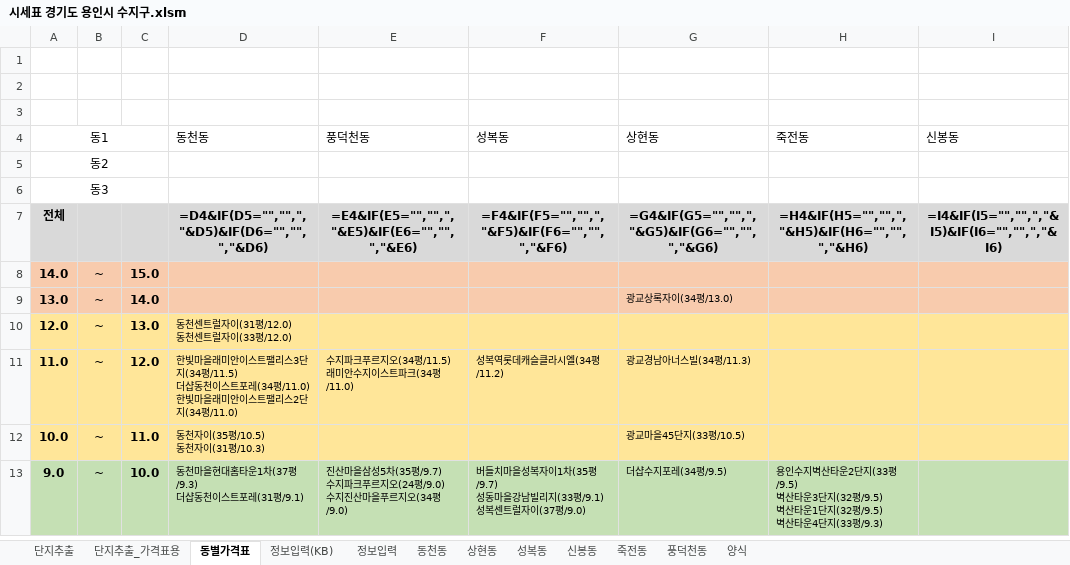
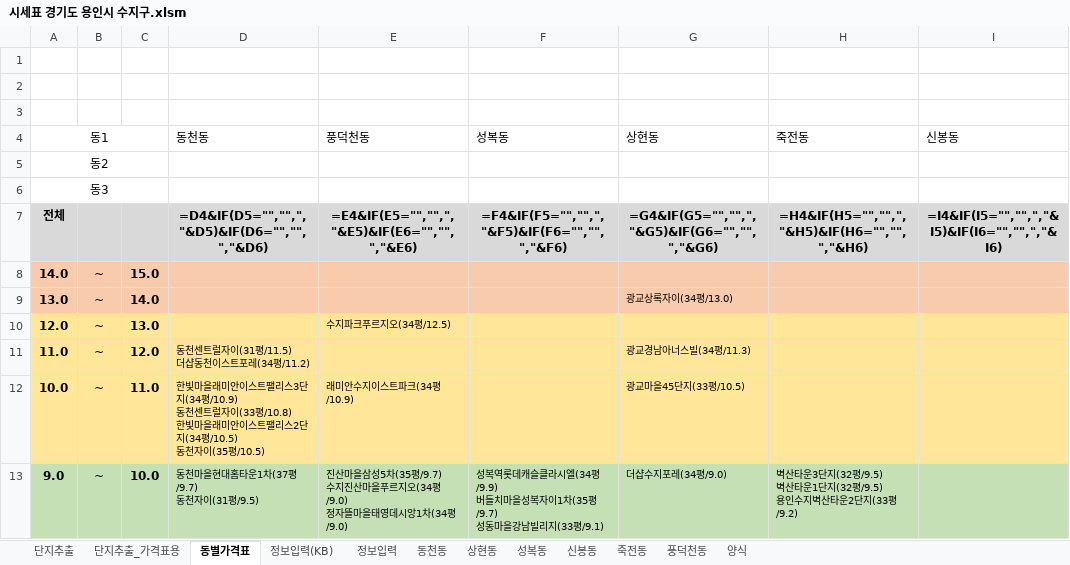
Before and after one commit to minsu-kwon-19/RealEstate, an Excel workbook: 시세표 경기도 용인시 수지구.xlsm, sheet 동별가격표, drawn as a sheet; only a part is shown; values as stored, in another font and other column widths than the file's, no borders; formulas without a stored value are shown as written; ↵ is a line break in a cell; the diff covers the shown part only; the diff names each change by its address in the sheet, - before the commit and + after, or states it on an @@ line.

```diff
--- a/시세표 경기도 용인시 수지구.xlsm (sheet 동별가격표)
+++ b/시세표 경기도 용인시 수지구.xlsm (sheet 동별가격표)
-D10 (동천동): 동천센트럴자이(31평/12.0) ↵ 동천센트럴자이(33평/12.0)
+D10 (동천동): (empty)
-E10 (풍덕천동): (empty)
+E10 (풍덕천동): 수지파크푸르지오(34평/12.5)
-D11 (동천동): 한빛마을래미안이스트팰리스3단지(34평/11.5) ↵ 더샵동천이스트포레(34평/11.0) ↵ 한빛마을래미안이스트팰리스2단지(34평/11.0)
+D11 (동천동): 동천센트럴자이(31평/11.5) ↵ 더샵동천이스트포레(34평/11.2)
-E11 (풍덕천동): 수지파크푸르지오(34평/11.5) ↵ 래미안수지이스트파크(34평/11.0)
+E11 (풍덕천동): (empty)
-F11 (성복동): 성복역롯데캐슬클라시엘(34평/11.2)
+F11 (성복동): (empty)
-D12 (동천동): 동천자이(35평/10.5) ↵ 동천자이(31평/10.3)
+D12 (동천동): 한빛마을래미안이스트팰리스3단지(34평/10.9) ↵ 동천센트럴자이(33평/10.8) ↵ 한빛마을래미안이스트팰리스2단지(34평/10.5) ↵ 동천자이(35평/10.5)
-E12 (풍덕천동): (empty)
+E12 (풍덕천동): 래미안수지이스트파크(34평/10.9)
-D13 (동천동): 동천마을현대홈타운1차(37평/9.3) ↵ 더샵동천이스트포레(31평/9.1)
+D13 (동천동): 동천마을현대홈타운1차(37평/9.7) ↵ 동천자이(31평/9.5)
-E13 (풍덕천동): …평/9.7) ↵ 수지파크푸르지오(24평/9.0) ↵ 수지진산마을푸르지오(34평/9.0)
+E13 (풍덕천동): …평/9.7) ↵ 수지진산마을푸르지오(34평/9.0) ↵ 정자뜰마을태영데시앙1차(34평/9.0)
-F13 (성복동): 버들치마을성복자이1차(35평/9.7) ↵ 성동마을강남빌리지(33평/9.1) ↵ 성복센트럴자이(37평/9.0)
+F13 (성복동): 성복역롯데캐슬클라시엘(34평/9.9) ↵ 버들치마을성복자이1차(35평/9.7) ↵ 성동마을강남빌리지(33평/9.1)
-G13 (상현동): 더샵수지포레(34평/9.5)
+G13 (상현동): 더샵수지포레(34평/9.0)
-H13 (죽전동): 용인수지벽산타운2단지(33평/9.5) ↵ 벽산타운3단지(32평/9.5) ↵ 벽산타운1단지(32평/9.5) ↵ 벽산타운4단지(33평/9.3)
+H13 (죽전동): 벽산타운3단지(32평/9.5) ↵ 벽산타운1단지(32평/9.5) ↵ 용인수지벽산타운2단지(33평/9.2)
```
Also changed, not shown: 62 edited cells elsewhere in this sheet, sheet 단지추출_가격표용, sheet 단지추출, sheet 상현동, sheet 풍덕천동, sheet 죽전동, sheet 동천동, 2 more sheets, 시세표 경기도 안양시 동안구.xlsm, 시세표 경기도 하남시.xlsm, 37 other files.
